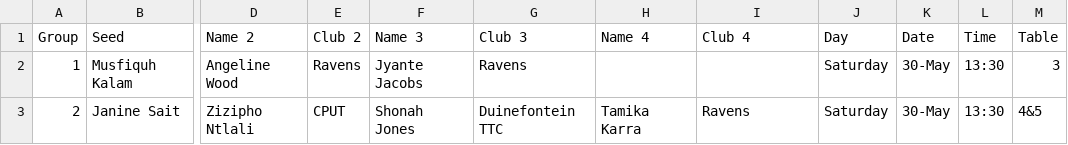
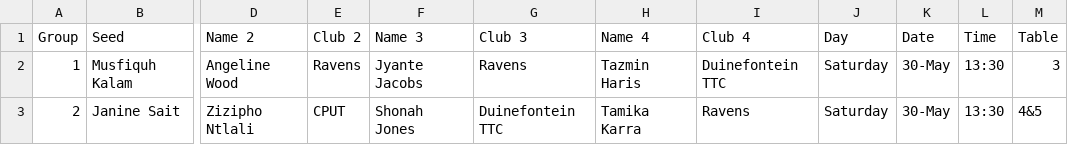
Before and after one commit to JoshuaDuPlooy/Ravens2026Seniors, a CSV file: LadiesGroups.csv, drawn as a sheet; only a part is shown, gaps mark what is left out; the diff names each change by its address in the sheet, - before the commit and + after, or states it on an @@ line.

Commit message:
added tazmin to ladies

```diff
--- a/LadiesGroups.csv
+++ b/LadiesGroups.csv
-H2 (Name 4): (empty)
+H2 (Name 4): Tazmin Haris
-I2 (Club 4): (empty)
+I2 (Club 4): Duinefontein TTC
```
Also changed, not shown: 1 other file.
